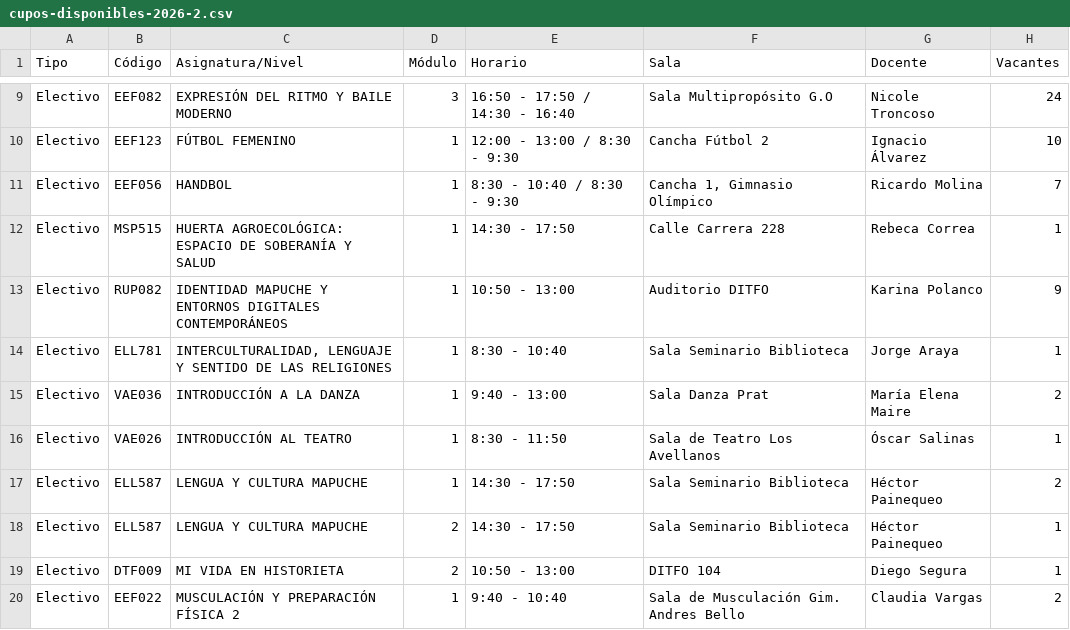
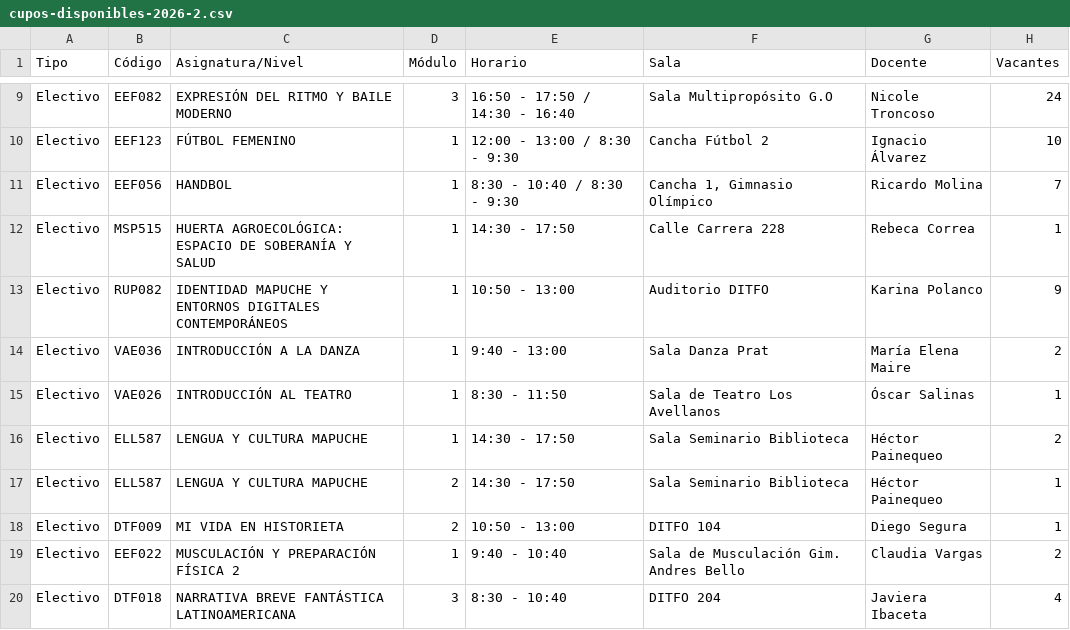
Before and after one commit to felipeopazo-ufro/cupos-ufro, a CSV file: cupos-disponibles-2026-2.csv, drawn as a sheet; only a part is shown, gaps mark what is left out; the shorter side is filled out with more unchanged rows.

```diff
--- a/cupos-disponibles-2026-2.csv
+++ b/cupos-disponibles-2026-2.csv
@@ -13,3 +13,2 @@
 "Electivo";"RUP082";"IDENTIDAD MAPUCHE Y ENTORNOS DIGITALES CONTEMPORÁNEOS";"1";"10:50 - 13:00";"Auditorio DITFO";"Karina Polanco";"9"
-"Electivo";"ELL781";"INTERCULTURALIDAD, LENGUAJE Y SENTIDO DE LAS RELIGIONES";"1";"8:30 - 10:40";"Sala Seminario Biblioteca";"Jorge Araya";"1"
 "Electivo";"VAE036";"INTRODUCCIÓN A LA DANZA";"1";"9:40 - 13:00";"Sala Danza Prat";"María Elena Maire";"2"
```
Also changed, not shown: 1 other file.
